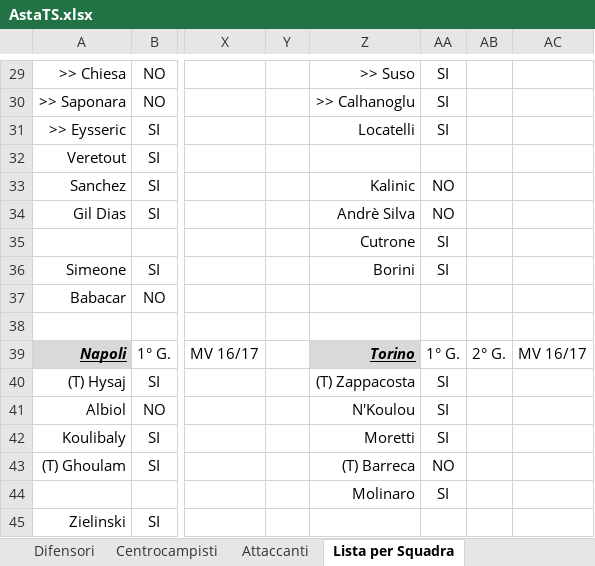
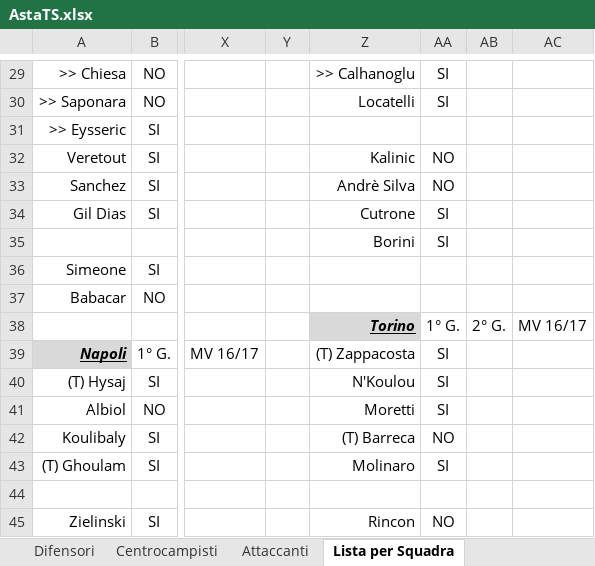
Before and after one commit to ziomill/fanta, an Excel workbook: DOCS/AstaTS.xlsx, sheet Lista per Squadra, drawn as a sheet; only a part is shown, gaps mark what is left out; values as stored, in another font and other column widths than the file's, no borders; rows hold the shown columns only; the diff covers the shown part only; the diff names each change by its address in the sheet, - before the commit and + after, or states it on an @@ line.

```diff
--- a/DOCS/AstaTS.xlsx (sheet Lista per Squadra)
+++ b/DOCS/AstaTS.xlsx (sheet Lista per Squadra)
-Z29: >> Suso
+Z29: >> Calhanoglu
-Z30: >> Calhanoglu
+Z30: Locatelli
-Z31: Locatelli
+Z31: (empty)
-AA31: SI
+AA31: (empty)
-Z32: (empty)
+Z32: Kalinic
-AA32: (empty)
+AA32: NO
-Z33: Kalinic
+Z33: Andrè Silva
-Z34: Andrè Silva
+Z34: Cutrone
-AA34: NO
+AA34: SI
-Z35: Cutrone
+Z35: Borini
-Z36: Borini
+Z36: (empty)
-AA36: SI
+AA36: (empty)
-row 38: (empty)
+row 38:  |  |  |  | Torino | 1° G. | 2° G. | MV 16/17
-Z38 fill: none
+Z38 fill: #D9D9D9
-Z39: Torino
+Z39: (T) Zappacosta
@@ Z39 fill: #D9D9D9 → none, bold: on → off, italic: on → off, underline: on → off @@
-AA39: 1° G.
+AA39: SI
-AB39: 2° G.
+AB39: (empty)
-AC39: MV 16/17
+AC39: (empty)
-Z40: (T) Zappacosta
+Z40: N'Koulou
-Z41: N'Koulou
+Z41: Moretti
-Z42: Moretti
+Z42: (T) Barreca
-AA42: SI
+AA42: NO
-Z43: (T) Barreca
+Z43: Molinaro
-AA43: NO
+AA43: SI
-Z44: Molinaro
+Z44: (empty)
-AA44: SI
+AA44: (empty)
-Z45: (empty)
+Z45: Rincon
-AA45: (empty)
+AA45: NO
```
Also changed, not shown: 1 added row, 1 removed row, 42 edited cells and cell formats elsewhere in this sheet, sheet Centrocampisti, sheet Attaccanti, sheet Difensori.
